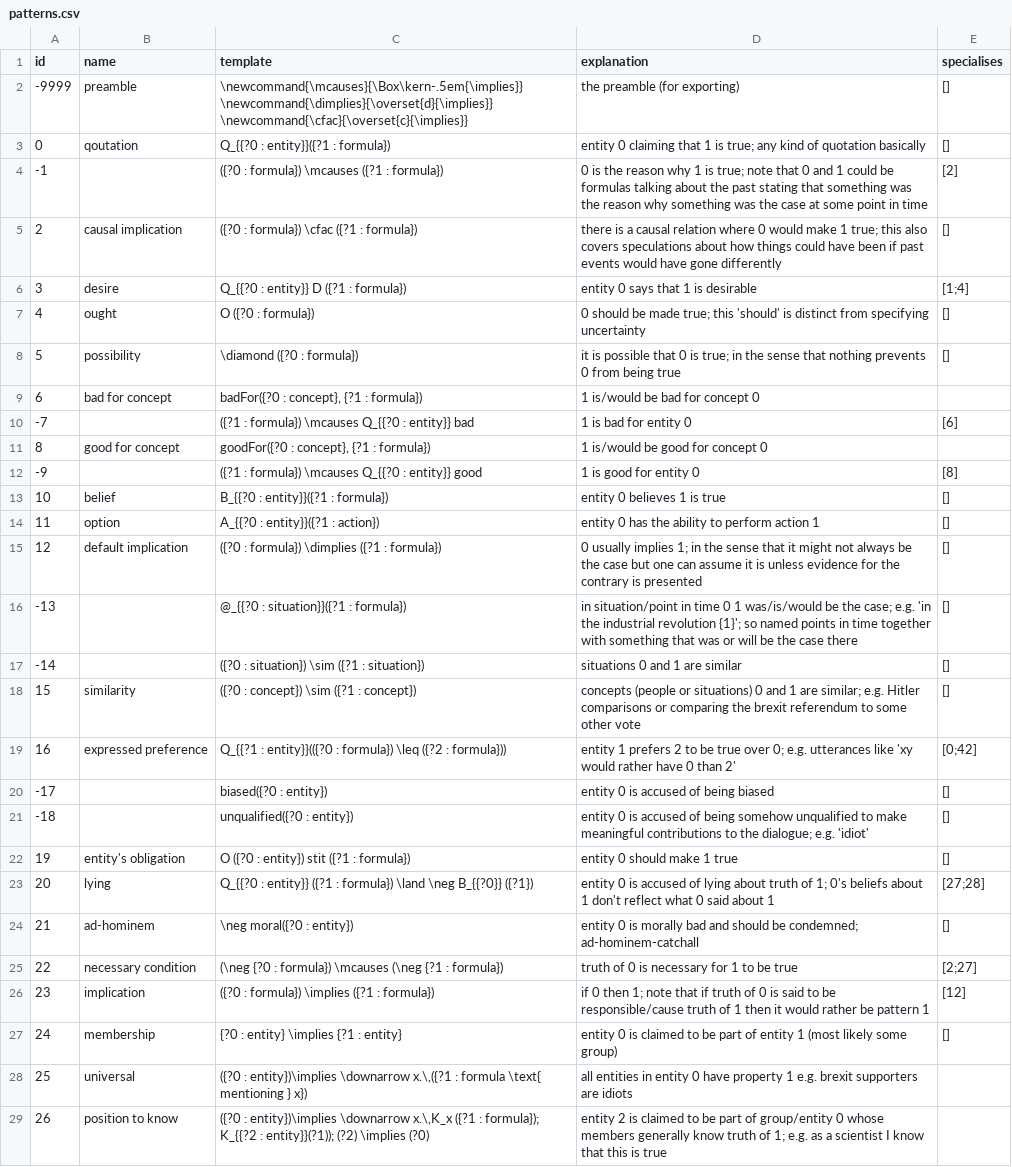
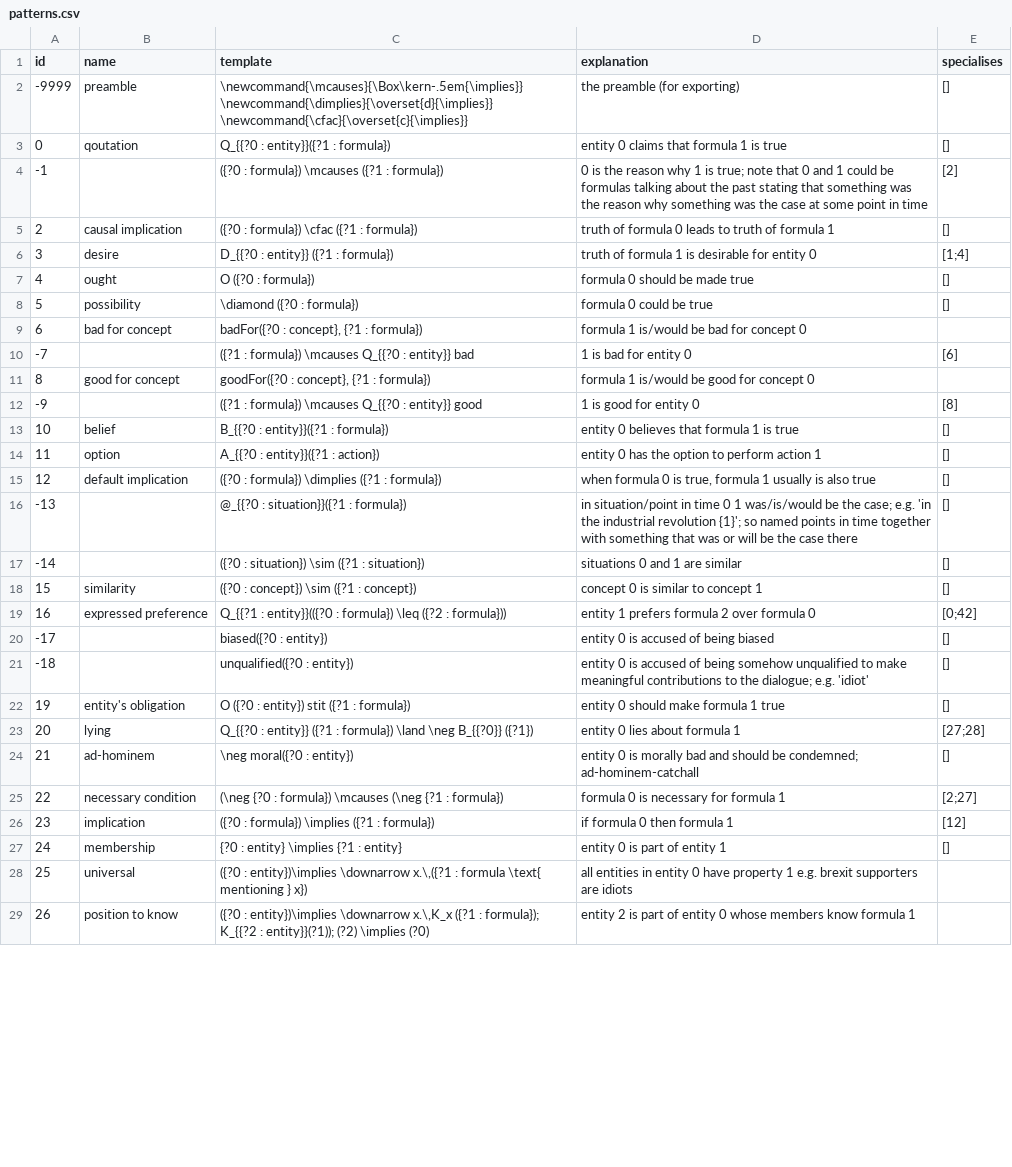
Before and after one commit to ausgerechnet/spheroscope, a CSV file: library/patterns.csv, drawn as a sheet; only a part is shown; the diff covers the shown part only.

Commit message:
Changes from previous meetings

```diff
--- a/library/patterns.csv
+++ b/library/patterns.csv
@@ -2,28 +2,28 @@ id,name,template,explanation,specialises
 -9999,preamble,\newcommand{\mcauses}{\Box\kern-.5em{\implies}} \newcommand{\dimplies}{\overset{d}{\implies}} \newcommand{\cfac}{\overset{c}{\implies}},the preamble (for exporting),[]
-0,qoutation,Q_{{?0 : entity}}({?1 : formula}),entity 0 claiming that 1 is true; any kind of quotation basically,[]
+0,qoutation,Q_{{?0 : entity}}({?1 : formula}),entity 0 claims that formula 1 is true,[]
 -1,,({?0 : formula}) \mcauses ({?1 : formula}),0 is the reason why 1 is true; note that 0 and 1 could be formulas talking about the past stating that something was the reason why something was the case at some point in time,[2]
-2,causal implication,({?0 : formula}) \cfac ({?1 : formula}),there is a causal relation where 0 would make 1 true; this also covers speculations about how things could have been if past events would have gone differently,[]
-3,desire,Q_{{?0 : entity}} D ({?1 : formula}),entity 0 says that 1 is desirable,[1;4]
-4,ought,O ({?0 : formula}),0 should be made true; this 'should' is distinct from specifying uncertainty,[]
-5,possibility,\diamond ({?0 : formula}),it is possible that 0 is true; in the sense that nothing prevents 0 from being true,[]
-6,bad for concept,"badFor({?0 : concept}, {?1 : formula})",1 is/would be bad for concept 0
+2,causal implication,({?0 : formula}) \cfac ({?1 : formula}),truth of formula 0 leads to truth of formula 1,[]
+3,desire,D_{{?0 : entity}} ({?1 : formula}),truth of formula 1 is desirable for entity 0,[1;4]
+4,ought,O ({?0 : formula}),formula 0 should be made true,[]
+5,possibility,\diamond ({?0 : formula}),formula 0 could be true,[]
+6,bad for concept,"badFor({?0 : concept}, {?1 : formula})",formula 1 is/would be bad for concept 0
 -7,,({?1 : formula}) \mcauses Q_{{?0 : entity}} bad,1 is bad for entity 0,[6]
-8,good for concept,"goodFor({?0 : concept}, {?1 : formula})",1 is/would be good for concept 0
+8,good for concept,"goodFor({?0 : concept}, {?1 : formula})",formula 1 is/would be good for concept 0
 -9,,({?1 : formula}) \mcauses Q_{{?0 : entity}} good,1 is good for entity 0,[8]
-10,belief,B_{{?0 : entity}}({?1 : formula}),entity 0 believes 1 is true,[]
-11,option,A_{{?0 : entity}}({?1 : action}),entity 0 has the ability to perform action 1,[]
-12,default implication,({?0 : formula}) \dimplies ({?1 : formula}),0 usually implies 1; in the sense that it might not always be the case but one can assume it is unless evidence for the contrary is presented,[]
+10,belief,B_{{?0 : entity}}({?1 : formula}),entity 0 believes that formula 1 is true,[]
+11,option,A_{{?0 : entity}}({?1 : action}),entity 0 has the option to perform action 1,[]
+12,default implication,({?0 : formula}) \dimplies ({?1 : formula}),"when formula 0 is true, formula 1 usually is also true",[]
 -13,,@_{{?0 : situation}}({?1 : formula}),in situation/point in time 0 1 was/is/would be the case; e.g. 'in the industrial revolution {1}'; so named points in time together with something that was or will be the case there,[]
 -14,,({?0 : situation}) \sim ({?1 : situation}),situations 0 and 1 are similar,[]
-15,similarity,({?0 : concept}) \sim ({?1 : concept}),concepts (people or situations) 0 and 1 are similar; e.g. Hitler comparisons or comparing the brexit referendum to some other vote,[]
-16,expressed preference,Q_{{?1 : entity}}(({?0 : formula}) \leq ({?2 : formula})),entity 1 prefers 2 to be true over 0; e.g. utterances like 'xy would rather have 0 than 2',[0;42]
+15,similarity,({?0 : concept}) \sim ({?1 : concept}),concept 0 is similar to concept 1,[]
+16,expressed preference,Q_{{?1 : entity}}(({?0 : formula}) \leq ({?2 : formula})),entity 1 prefers formula 2 over formula 0,[0;42]
 -17,,biased({?0 : entity}),entity 0 is accused of being biased,[]
 -18,,unqualified({?0 : entity}),entity 0 is accused of being somehow unqualified to make meaningful contributions to the dialogue; e.g. 'idiot',[]
-19,entity's obligation,O ({?0 : entity}) stit ({?1 : formula}),entity 0 should make 1 true,[]
-20,lying,Q_{{?0 : entity}} ({?1 : formula}) \land \neg B_{{?0}} ({?1}),entity 0 is accused of lying about truth of 1; 0's beliefs about 1 don't reflect what 0 said about 1,[27;28]
+19,entity's obligation,O ({?0 : entity}) stit ({?1 : formula}),entity 0 should make formula 1 true,[]
+20,lying,Q_{{?0 : entity}} ({?1 : formula}) \land \neg B_{{?0}} ({?1}),entity 0 lies about formula 1,[27;28]
 21,ad-hominem,\neg moral({?0 : entity}),entity 0 is morally bad and should be condemned; ad-hominem-catchall,[]
-22,necessary condition,(\neg {?0 : formula}) \mcauses (\neg {?1 : formula}),truth of 0 is necessary for 1 to be true,[2;27]
-23,implication,({?0 : formula}) \implies ({?1 : formula}),if 0 then 1; note that if truth of 0 is said to be responsible/cause truth of 1 then it would rather be pattern 1 ,[12]
-24,membership,{?0 : entity} \implies {?1 : entity},entity 0 is claimed to be part of entity 1 (most likely some group),[]
+22,necessary condition,(\neg {?0 : formula}) \mcauses (\neg {?1 : formula}),formula 0 is necessary for formula 1,[2;27]
+23,implication,({?0 : formula}) \implies ({?1 : formula}),if formula 0 then formula 1 ,[12]
+24,membership,{?0 : entity} \implies {?1 : entity},entity 0 is part of entity 1,[]
 25,universal,"({?0 : entity})\implies \downarrow x.\,({?1 : formula \text{ mentioning } x})",all entities in entity 0 have property 1 e.g. brexit supporters are idiots
-26,position to know,"({?0 : entity})\implies \downarrow x.\,K_x ({?1 : formula}); K_{{?2 : entity}}(?1)); (?2) \implies (?0)",entity 2 is claimed to be part of group/entity 0 whose members generally know truth of 1; e.g. as a scientist I know that this is true
+26,position to know,"({?0 : entity})\implies \downarrow x.\,K_x ({?1 : formula}); K_{{?2 : entity}}(?1)); (?2) \implies (?0)",entity 2 is part of entity 0 whose members know formula 1
```
Also changed, not shown: 9 edited cells elsewhere in this file.
